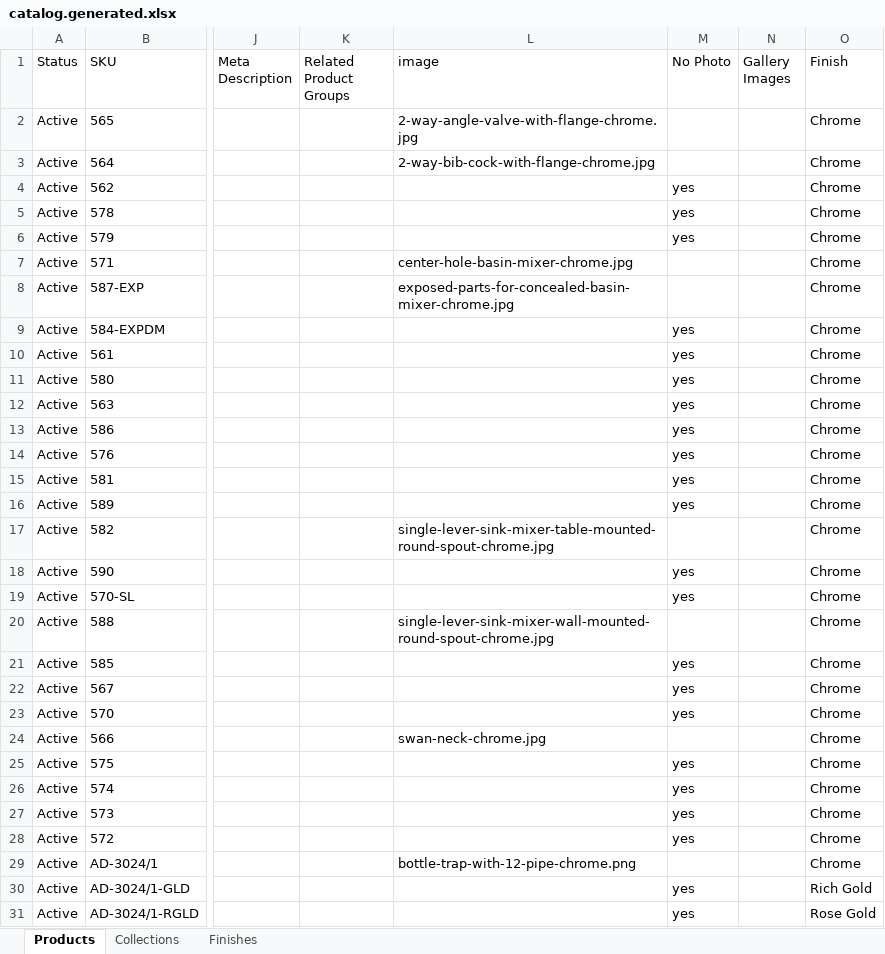
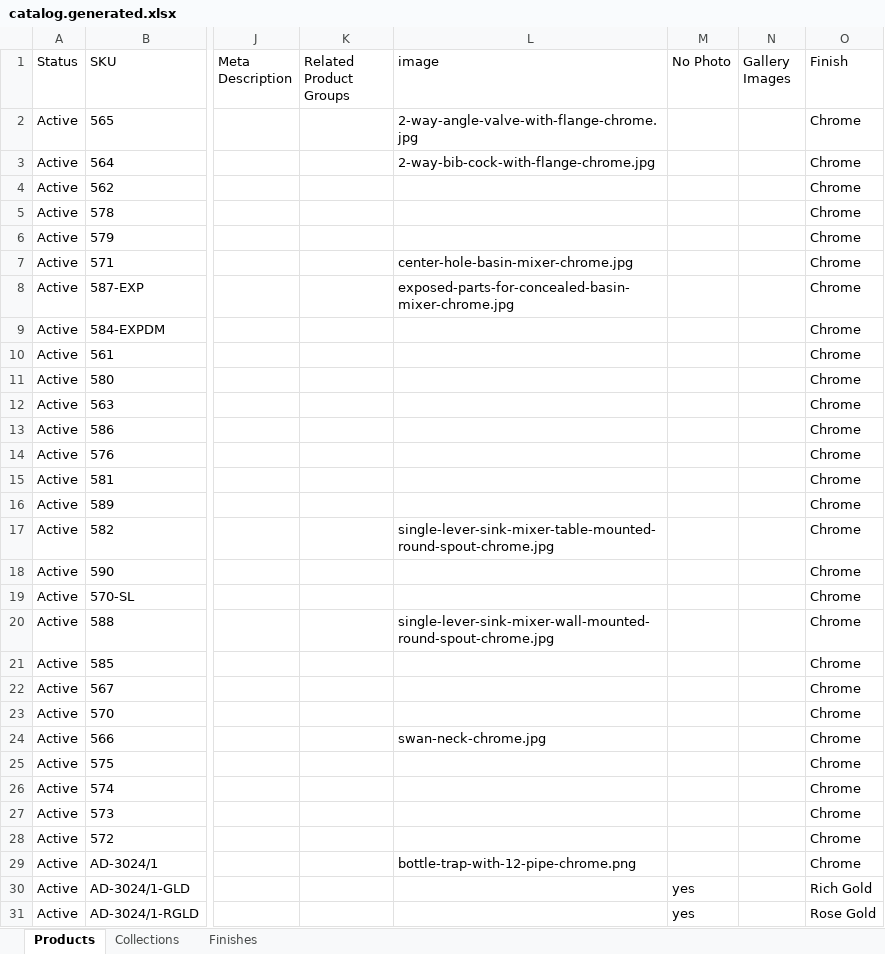
Before and after one commit to dayaminsights/IPM-Website, an Excel workbook: catalog.generated.xlsx, sheet Products, drawn as a sheet; only a part is shown, gaps mark what is left out; values as stored, in another font and other column widths than the file's, no borders; the diff names each change by its address in the sheet, - before the commit and + after, or states it on an @@ line.

```diff
--- a/catalog.generated.xlsx (sheet Products)
+++ b/catalog.generated.xlsx (sheet Products)
-M4:M6 (No Photo): yes
+M4:M6 (No Photo): (empty)
-M9:M16 (No Photo): yes
+M9:M16 (No Photo): (empty)
-M18:M19 (No Photo): yes
+M18:M19 (No Photo): (empty)
-M21:M23 (No Photo): yes
+M21:M23 (No Photo): (empty)
-M25:M28 (No Photo): yes
+M25:M28 (No Photo): (empty)
```
Also changed, not shown: sheet Collections, 5 other files.
